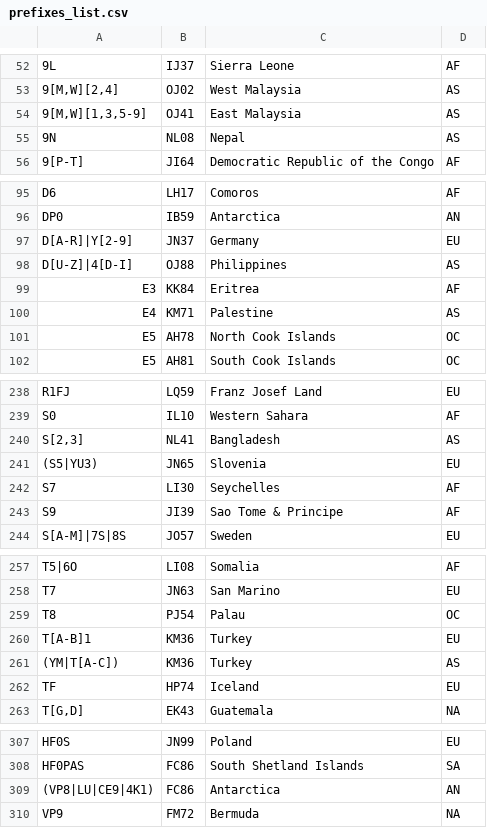
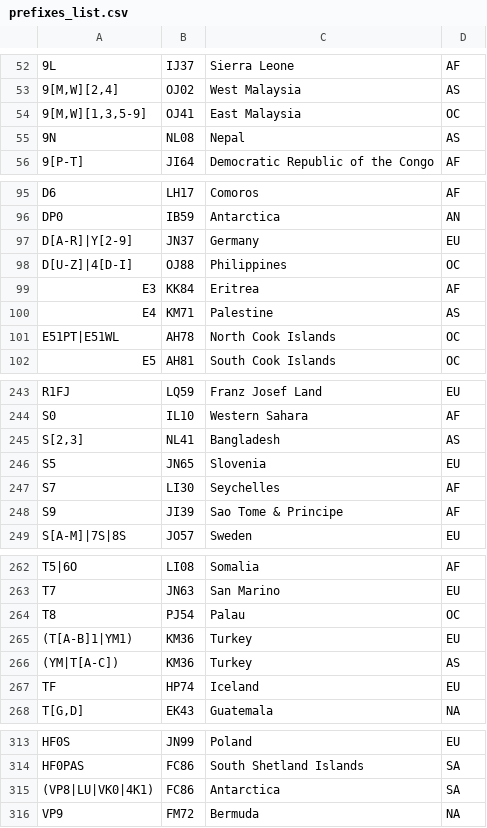
Before and after one commit to iarc-il/HolyCluster, a CSV file: backend/shared/src/shared/prefixes_list.csv, drawn as a sheet; only a part is shown, gaps mark what is left out; the diff covers the shown part only.

```diff
--- a/backend/shared/src/shared/prefixes_list.csv
+++ b/backend/shared/src/shared/prefixes_list.csv
@@ -53,3 +53,3 @@
 "9[M,W][2,4]","OJ02","West Malaysia","AS"
-"9[M,W][1,3,5-9]","OJ41","East Malaysia","AS"
+"9[M,W][1,3,5-9]","OJ41","East Malaysia","OC"
 "9N","NL08","Nepal","AS"
@@ -97,6 +97,6 @@
 "D[A-R]|Y[2-9]","JN37","Germany","EU"
-"D[U-Z]|4[D-I]","OJ88","Philippines","AS"
+"D[U-Z]|4[D-I]","OJ88","Philippines","OC"
 "E3","KK84","Eritrea","AF"
 "E4","KM71","Palestine","AS"
-"E5","AH78","North Cook Islands","OC"
+"E51PT|E51WL","AH78","North Cook Islands","OC"
 "E5","AH81","South Cook Islands","OC"
@@ -240,3 +245,3 @@
 "S[2,3]","NL41","Bangladesh","AS"
-"(S5|YU3)","JN65","Slovenia","EU"
+"S5","JN65","Slovenia","EU"
 "S7","LI30","Seychelles","AF"
@@ -259,3 +264,3 @@
 "T8","PJ54","Palau","OC"
-"T[A-B]1","KM36","Turkey","EU"
+"(T[A-B]1|YM1)","KM36","Turkey","EU"
 "(YM|T[A-C])","KM36","Turkey","AS"
@@ -308,3 +314,3 @@
 "HF0PAS","FC86","South Shetland Islands","SA"
-"(VP8|LU|CE9|4K1)","FC86","Antarctica","AN"
+"(VP8|LU|VK0|4K1)","FC86","Antarctica","SA"
 "VP9","FM72","Bermuda","NA"
```
Also changed, not shown: 10 added rows, 4 removed rows, 2 moved rows and 6 edited cells elsewhere in this file, 1 other file.
